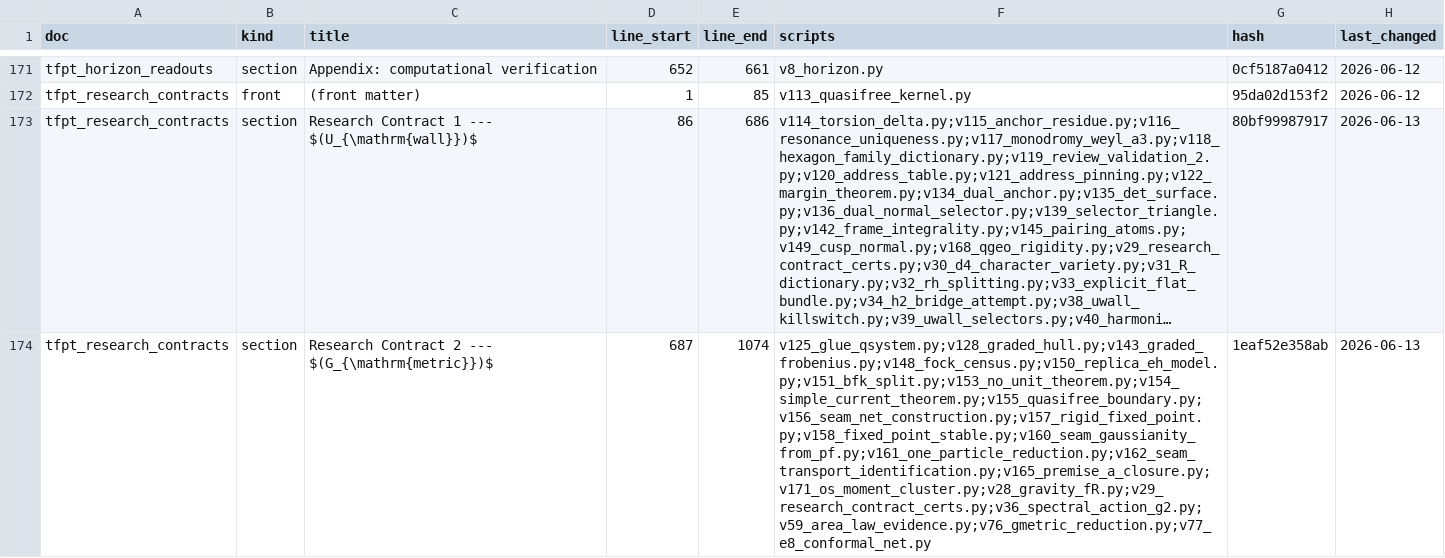
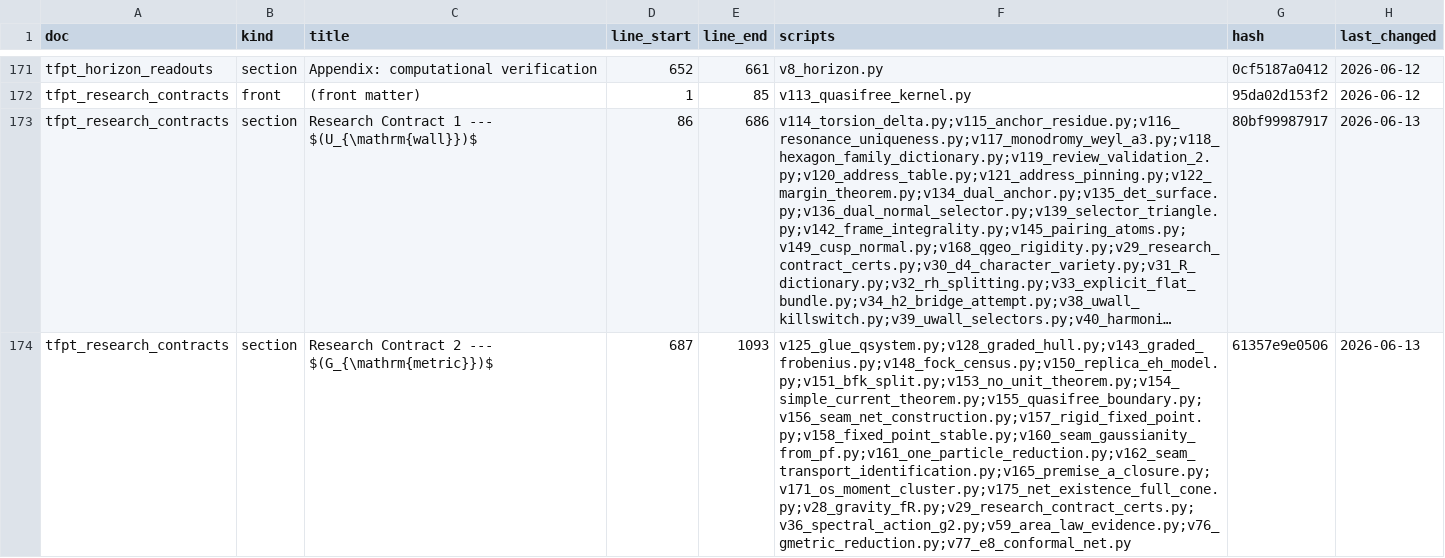
Before and after one commit to sthamann/tfpt-theoryv4, a CSV file: verification/docs_map.csv, drawn as a sheet; only a part is shown, gaps mark what is left out; long unchanged cells end in …; the diff covers the shown part only; the diff names each change by its address in the sheet, - before the commit and + after, or states it on an @@ line.

```diff
--- a/verification/docs_map.csv
+++ b/verification/docs_map.csv
-E174 (line_end): 1074
+E174 (line_end): 1093
-F174 (scripts): v125_glue_qsystem.py;v128_graded_hull.py;v143_graded_frobenius.py;v148_fock_census.py;v150_replica_eh_model.py;v151_bfk_split.py;v153_no_unit_theorem.py;v154_simple_current_theorem.py;v155_quasifree_boundary.py;v156_seam_net_construction.py;v157_rigid_fixed_point.py;v158_fixed_point_stable.py;v160_seam_gaussianity_from_pf.py;v161_one_particle_reduction.py;v162_seam_transport_identification.py;v165_premise_a_closure.py;v171_os_moment_cluster.py;v28_gravity_fR.py;v29_research_contract_certs.py;v36_spectral_action_g2.py;v59_area_law_evidence.py;v76_gmetric_reduction.py;v77_e8_conformal_net.py
+F174 (scripts): v125_glue_qsystem.py;v128_graded_hull.py;v143_graded_frobenius.py;v148_fock_census.py;v150_replica_eh_model.py;v151_bfk_split.py;v153_no_unit_theorem.py;v154_simple_current_theorem.py;v155_quasifree_boundary.py;v156_seam_net_construction.py;v157_rigid_fixed_point.py;v158_fixed_point_stable.py;v160_seam_gaussianity_from_pf.py;v161_one_particle_reduction.py;v162_seam_transport_identification.py;v165_premise_a_closure.py;v171_os_moment_cluster.py;v175_net_existence_full_cone.py;v28_gravity_fR.py;v29_research_contract_certs.py;v36_spectral_action_g2.py;v59_area_law_evidence.py;v76_gmetric_reduction.py;v77_e8_conformal_net.py
-G174 (hash): 1eaf52e358ab
+G174 (hash): 61357e9e0506
```
Also changed, not shown: 4 edited cells elsewhere in this file, verification/script_clusters.csv, verification/script_registry.csv, 40 other files.
